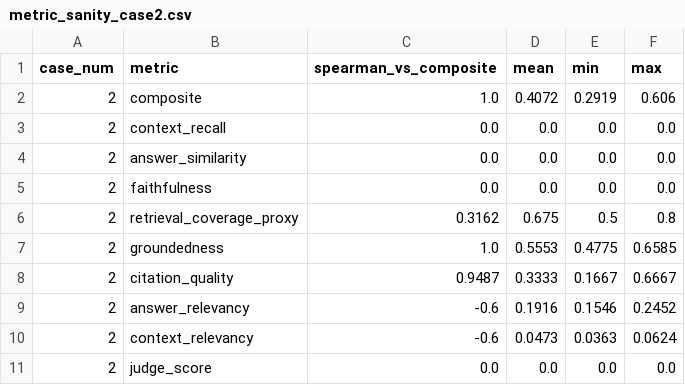
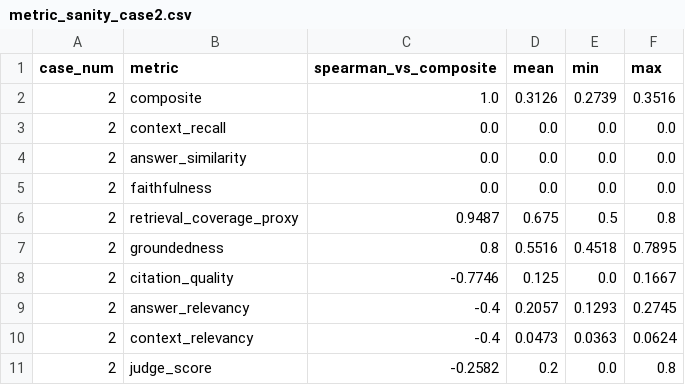
Before and after one commit to UAESheik/rag-pipeline-optimizer, a CSV file: outputs/metric_sanity_case2.csv, drawn as a sheet.

```diff
--- a/outputs/metric_sanity_case2.csv
+++ b/outputs/metric_sanity_case2.csv
@@ -1,3 +1,3 @@
 case_num,metric,spearman_vs_composite,mean,min,max
-2,composite,1.0,0.4072,0.2919,0.606
+2,composite,1.0,0.3126,0.2739,0.3516
 2,context_recall,0.0,0.0,0.0,0.0
@@ -5,7 +5,7 @@ case_num,metric,spearman_vs_composite,mean,min,max
 2,faithfulness,0.0,0.0,0.0,0.0
-2,retrieval_coverage_proxy,0.3162,0.675,0.5,0.8
-2,groundedness,1.0,0.5553,0.4775,0.6585
-2,citation_quality,0.9487,0.3333,0.1667,0.6667
-2,answer_relevancy,-0.6,0.1916,0.1546,0.2452
-2,context_relevancy,-0.6,0.0473,0.0363,0.0624
-2,judge_score,0.0,0.0,0.0,0.0
+2,retrieval_coverage_proxy,0.9487,0.675,0.5,0.8
+2,groundedness,0.8,0.5516,0.4518,0.7895
+2,citation_quality,-0.7746,0.125,0.0,0.1667
+2,answer_relevancy,-0.4,0.2057,0.1293,0.2745
+2,context_relevancy,-0.4,0.0473,0.0363,0.0624
+2,judge_score,-0.2582,0.2,0.0,0.8
```
Also changed, not shown: outputs/metric_sanity_case1.csv, outputs/pareto_frontier_case1.csv, 14 other files.
